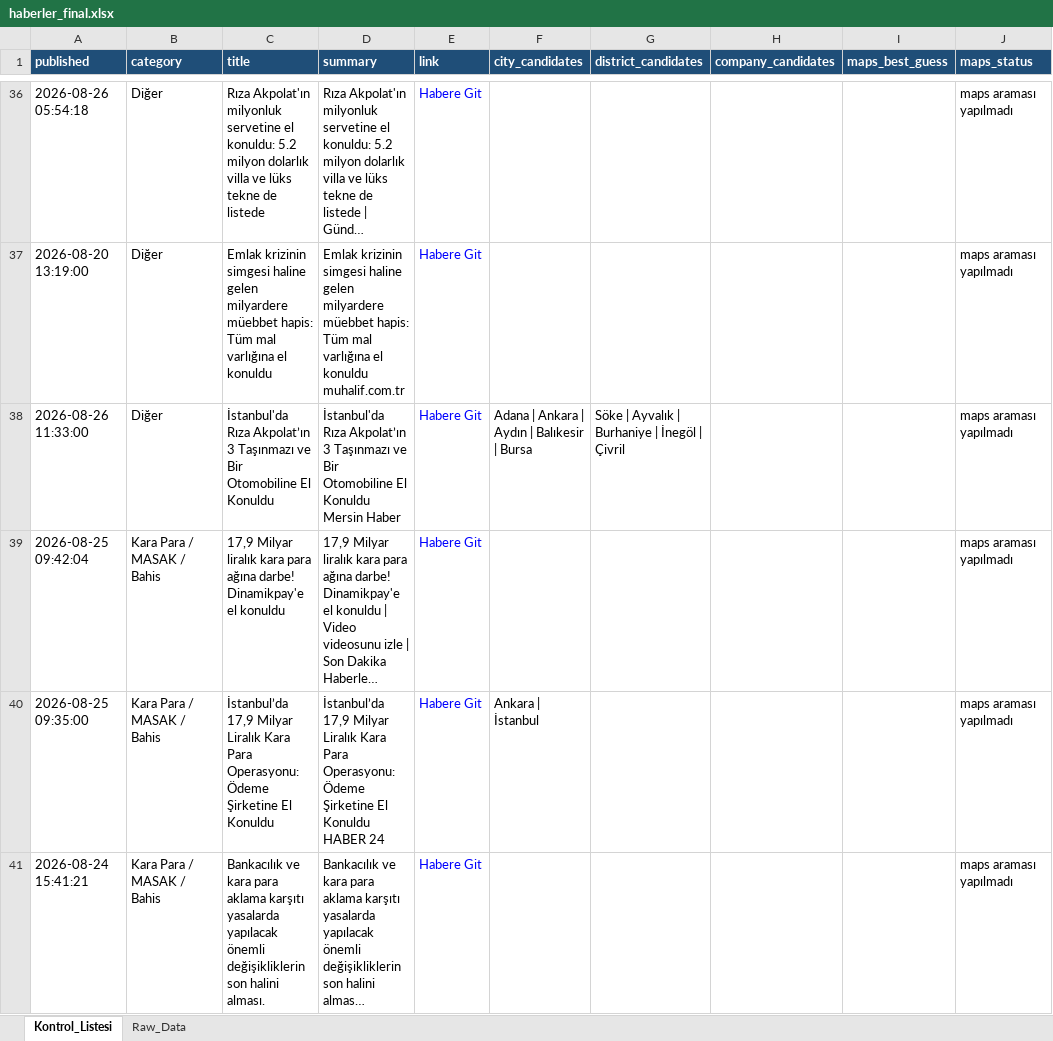
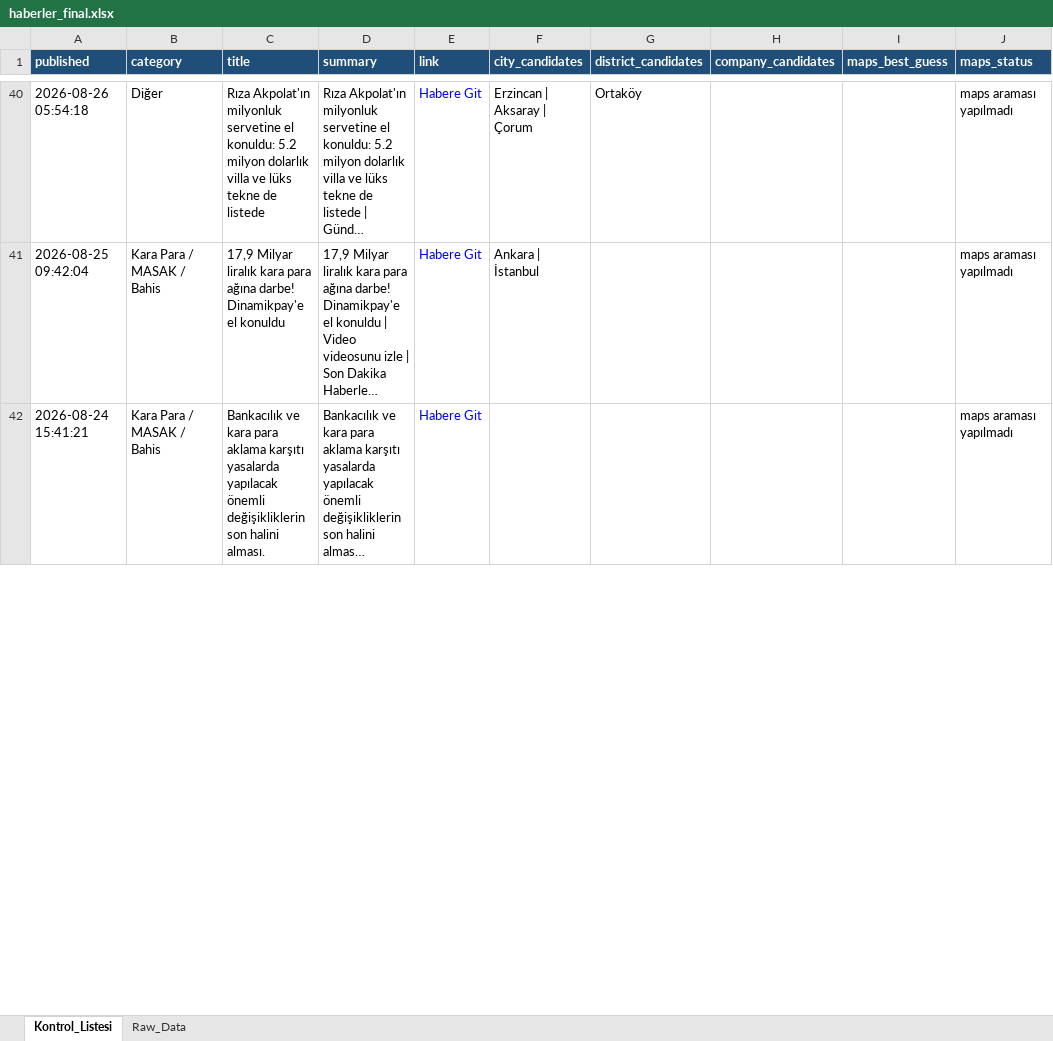
Before and after one commit to MuhammedMustafaSungur/haber-risk-monitor, an Excel workbook: data/haberler_final.xlsx, sheet Kontrol_Listesi, drawn as a sheet; only a part is shown, gaps mark what is left out; long unchanged cells end in …; values as stored, in another font and other column widths than the file's, no borders; removed rows and columns are numbered as before the commit, all else as after; the diff covers the shown part only; the diff names each change by its address in the sheet, - before the commit and + after, or states it on an @@ line.

```diff
--- a/data/haberler_final.xlsx (sheet Kontrol_Listesi)
+++ b/data/haberler_final.xlsx (sheet Kontrol_Listesi)
-F40 (city_candidates): (empty)
+F40 (city_candidates): Erzincan | Aksaray | Çorum
-G40 (district_candidates): (empty)
+G40 (district_candidates): Ortaköy
-row 37: 2026-08-20 13:19:00 | Diğer | Emlak krizinin simgesi haline gelen milyardere müebbet hapis: Tüm mal varlığına el konuldu | Emlak krizinin simgesi haline gelen milyardere müebbet hapis: Tüm mal varlığına el konuldu muhalif.com.tr | Habere Git |  |  |  |  | maps araması yapılmadı
-row 38: 2026-08-26 11:33:00 | Diğer | İstanbul'da Rıza Akpolat’ın 3 Taşınmazı ve Bir Otomobiline El Konuldu | İstanbul'da Rıza Akpolat’ın 3 Taşınmazı ve Bir Otomobiline El Konuldu Mersin Haber | Habere Git | Adana | Ankara | Aydın | Balıkesir | Bursa | Söke | Ayvalık | Burhaniye | İnegöl | Çivril |  |  | maps araması yapılmadı
-F41 (city_candidates): (empty)
+F41 (city_candidates): Ankara | İstanbul
-row 40: 2026-08-25 09:35:00 | Kara Para / MASAK / Bahis | İstanbul’da 17,9 Milyar Liralık Kara Para Operasyonu: Ödeme Şirketine El Konuldu | İstanbul’da 17,9 Milyar Liralık Kara Para Operasyonu: Ödeme Şirketine El Konuldu HABER 24 | Habere Git | Ankara | İstanbul |  |  |  | maps araması yapılmadı
```
Also changed, not shown: 59 added rows, 50 removed rows, 26 moved rows and 204 edited cells elsewhere in this sheet, sheet Raw_Data, 1 other file.
